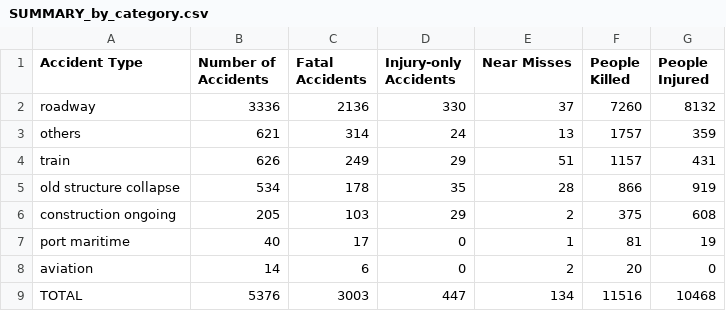
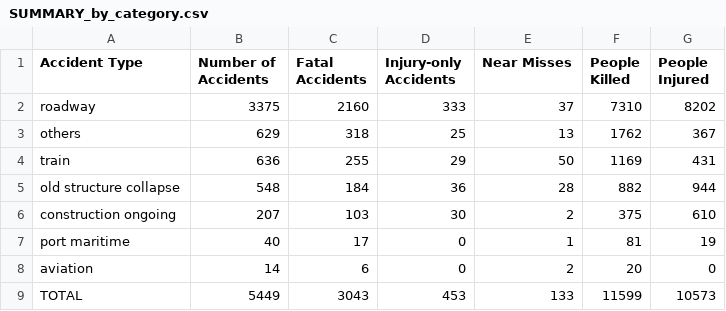
Before and after one commit to kbhattacharjeemsit-cloud/Accident-Monitor, a CSV file: SUMMARY_by_category.csv, drawn as a sheet.

```diff
--- a/SUMMARY_by_category.csv
+++ b/SUMMARY_by_category.csv
@@ -1,9 +1,9 @@
 Accident Type,Number of Accidents,Fatal Accidents,Injury-only Accidents,Near Misses,People Killed,People Injured
-roadway,3336,2136,330,37,7260,8132
-others,621,314,24,13,1757,359
-train,626,249,29,51,1157,431
-old structure collapse,534,178,35,28,866,919
-construction ongoing,205,103,29,2,375,608
+roadway,3375,2160,333,37,7310,8202
+others,629,318,25,13,1762,367
+train,636,255,29,50,1169,431
+old structure collapse,548,184,36,28,882,944
+construction ongoing,207,103,30,2,375,610
 port maritime,40,17,0,1,81,19
 aviation,14,6,0,2,20,0
-TOTAL,5376,3003,447,134,11516,10468
+TOTAL,5449,3043,453,133,11599,10573
```
Also changed, not shown: SUMMARY_all.csv, SUMMARY_by_cause.csv, 6 other files.
